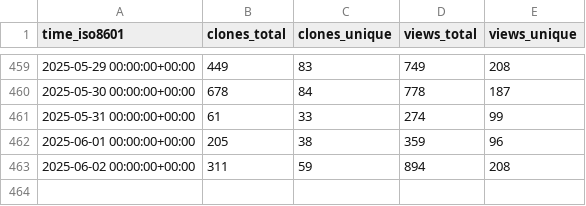
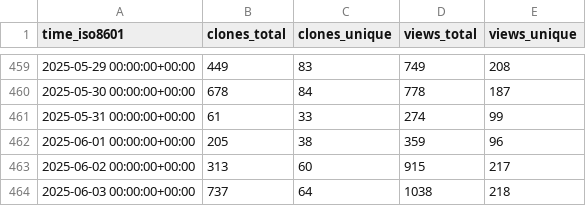
Before and after one commit to maplibre/repo-stats, a CSV file: maplibre/maplibre-native/ghrs-data/views_clones_aggregate.csv, drawn as a sheet; only a part is shown, gaps mark what is left out.

```diff
--- a/maplibre/maplibre-native/ghrs-data/views_clones_aggregate.csv
+++ b/maplibre/maplibre-native/ghrs-data/views_clones_aggregate.csv
@@ -462,2 +462,3 @@ time_iso8601,clones_total,clones_unique,views_total,views_unique
 2025-06-01 00:00:00+00:00,205,38,359,96
-2025-06-02 00:00:00+00:00,311,59,894,208
+2025-06-02 00:00:00+00:00,313,60,915,217
+2025-06-03 00:00:00+00:00,737,64,1038,218
```
Also changed, not shown: 1 other file.
